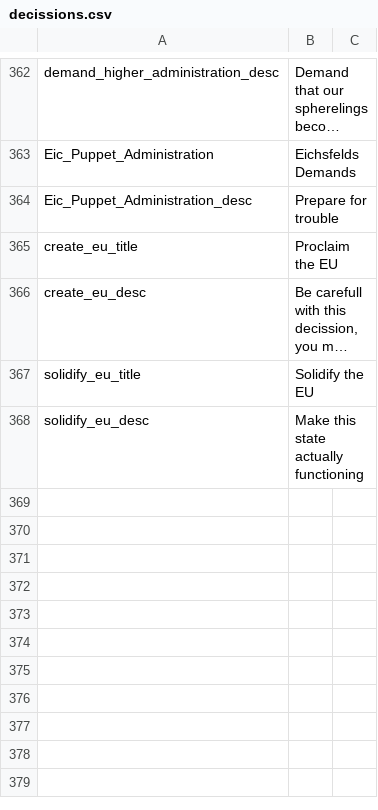
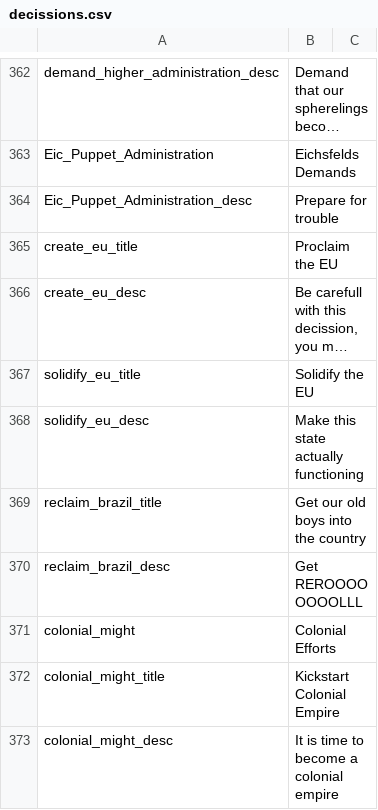
Before and after one commit to JakobRinke/Mod-of-Chaos, a CSV file: MOC/localisation/decissions.csv, drawn as a sheet; only a part is shown, gaps mark what is left out; long unchanged cells end in ….

```diff
--- a/MOC/localisation/decissions.csv
+++ b/MOC/localisation/decissions.csv
@@ -368 +368,6 @@ solidify_eu_title;Solidify the EU;;;;;;;;;;;;;
 solidify_eu_desc;Make this state actually functioning ;;;;;;;;;;;;;
+reclaim_brazil_title;Get our old boys into the country;;;;;;;;;;;;;
+reclaim_brazil_desc;Get REROOOOOOOOLLL;;;;;;;;;;;;;
+colonial_might;Colonial Efforts;;;;;;;;;;;;;
+colonial_might_title; Kickstart Colonial Empire ;;;;;;;;;;;;;
+colonial_might_desc; It is time to become a colonial empire;;;;;;;;;;;;;
```
Also changed, not shown: 5 other files.
